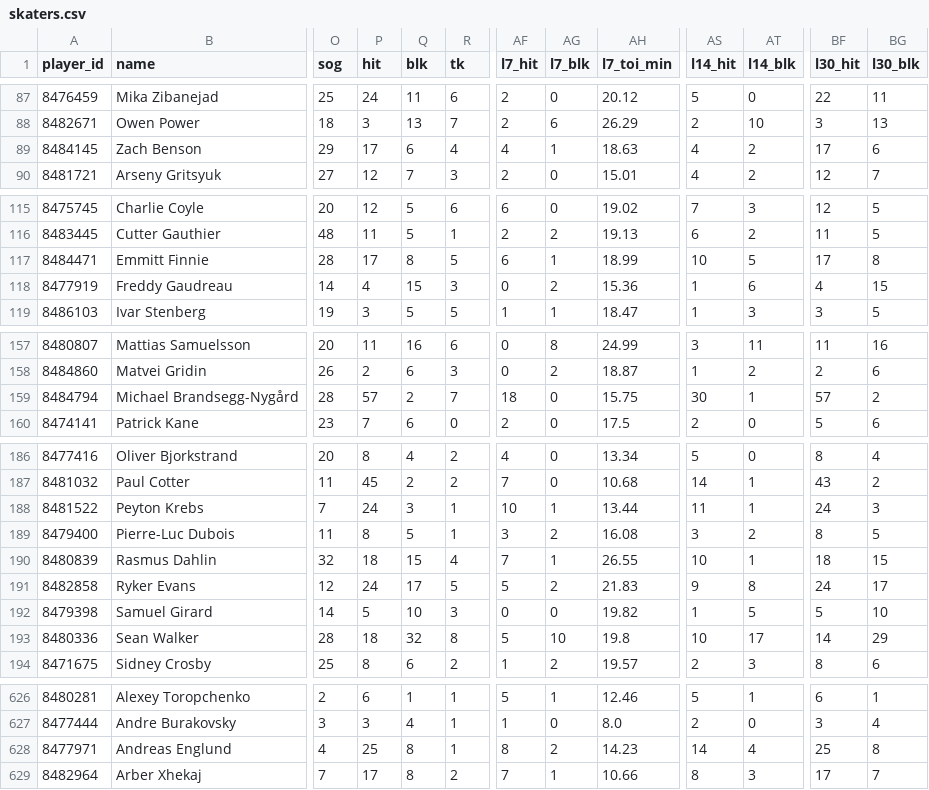
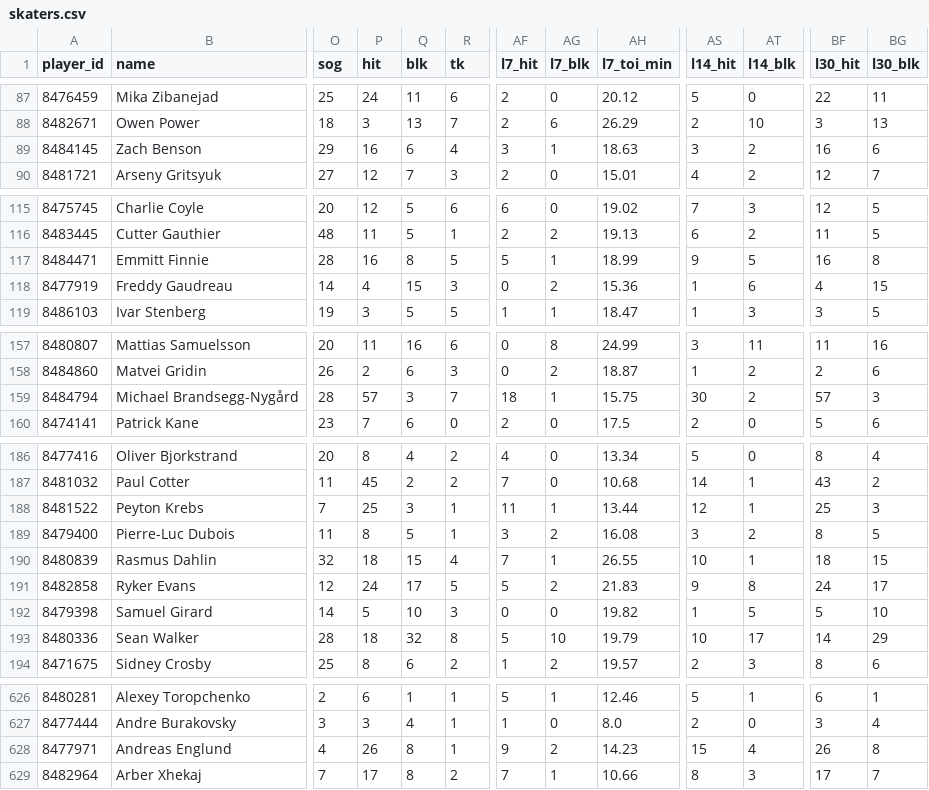
Before and after one commit to barakarmy/nhl-feed, a CSV file: docs/skaters.csv, drawn as a sheet; only a part is shown, gaps mark what is left out; the diff covers the shown part only; the diff names each change by its address in the sheet, - before the commit and + after, or states it on an @@ line.

```diff
--- a/docs/skaters.csv
+++ b/docs/skaters.csv
-P89 (hit): 17
+P89 (hit): 16
-AF89 (l7_hit): 4
+AF89 (l7_hit): 3
-AS89 (l14_hit): 4
+AS89 (l14_hit): 3
-BF89 (l30_hit): 17
+BF89 (l30_hit): 16
-P117 (hit): 17
+P117 (hit): 16
-AF117 (l7_hit): 6
+AF117 (l7_hit): 5
-AS117 (l14_hit): 10
+AS117 (l14_hit): 9
-BF117 (l30_hit): 17
+BF117 (l30_hit): 16
-Q159 (blk): 2
+Q159 (blk): 3
-AG159 (l7_blk): 0
+AG159 (l7_blk): 1
-AT159 (l14_blk): 1
+AT159 (l14_blk): 2
-BG159 (l30_blk): 2
+BG159 (l30_blk): 3
-P188 (hit): 24
+P188 (hit): 25
-AF188 (l7_hit): 10
+AF188 (l7_hit): 11
-AS188 (l14_hit): 11
+AS188 (l14_hit): 12
-BF188 (l30_hit): 24
+BF188 (l30_hit): 25
-AH193 (l7_toi_min): 19.8
+AH193 (l7_toi_min): 19.79
-P628 (hit): 25
+P628 (hit): 26
-AF628 (l7_hit): 8
+AF628 (l7_hit): 9
-AS628 (l14_hit): 14
+AS628 (l14_hit): 15
-BF628 (l30_hit): 25
+BF628 (l30_hit): 26
```
Also changed, not shown: 4 edited cells elsewhere in this file, 1 other file.
